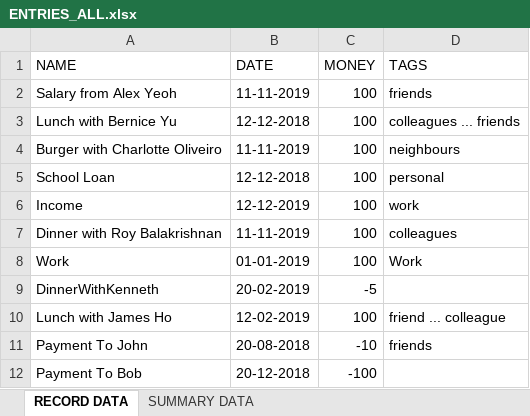
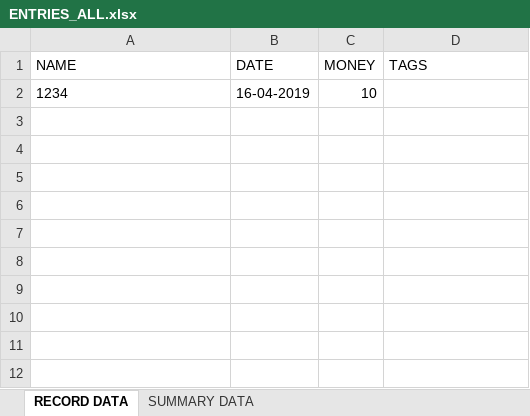
Before and after one commit to ngkaicong/main, an Excel workbook: ENTRIES_ALL.xlsx, sheet RECORD DATA, drawn as a sheet; values as stored, in another font and other column widths than the file's, no borders; removed rows and columns are numbered as before the commit, all else as after; the diff names each change by its address in the sheet, - before the commit and + after, or states it on an @@ line.

```diff
--- a/ENTRIES_ALL.xlsx (sheet RECORD DATA)
+++ b/ENTRIES_ALL.xlsx (sheet RECORD DATA)
-row 2: Salary from Alex Yeoh | 11-11-2019 | 100 | friends
-row 3: Lunch with Bernice Yu | 12-12-2018 | 100 | colleagues ... friends
-row 4: Burger with Charlotte Oliveiro | 11-11-2019 | 100 | neighbours
-row 5: School Loan | 12-12-2018 | 100 | personal
-row 6: Income | 12-12-2019 | 100 | work
-row 7: Dinner with Roy Balakrishnan | 11-11-2019 | 100 | colleagues
-row 8: Work | 01-01-2019 | 100 | Work
-row 9: DinnerWithKenneth | 20-02-2019 | -5
-row 10: Lunch with James Ho | 12-02-2019 | 100 | friend ... colleague
-row 11: Payment To John | 20-08-2018 | -10 | friends
-row 12: Payment To Bob | 20-12-2018 | -100
+row 2: 1234 | 16-04-2019 | 10
```
Also changed, not shown: sheet SUMMARY DATA, charts or pictures, 7 other files.
